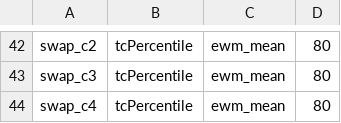
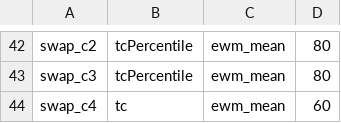
Before and after one commit to nbarbosa-git/compute_info, a CSV file: public_semanal/semanal/auto_overall.csv, drawn as a sheet; only a part is shown, gaps mark what is left out.

Commit message:
Update auto_overall.csv

```diff
--- a/public_semanal/semanal/auto_overall.csv
+++ b/public_semanal/semanal/auto_overall.csv
@@ -43,2 +43,2 @@ swap_c2,tcPercentile,ewm_mean,80
 swap_c3,tcPercentile,ewm_mean,80
-swap_c4,tcPercentile,ewm_mean,80
+swap_c4,tc,ewm_mean,60
```
